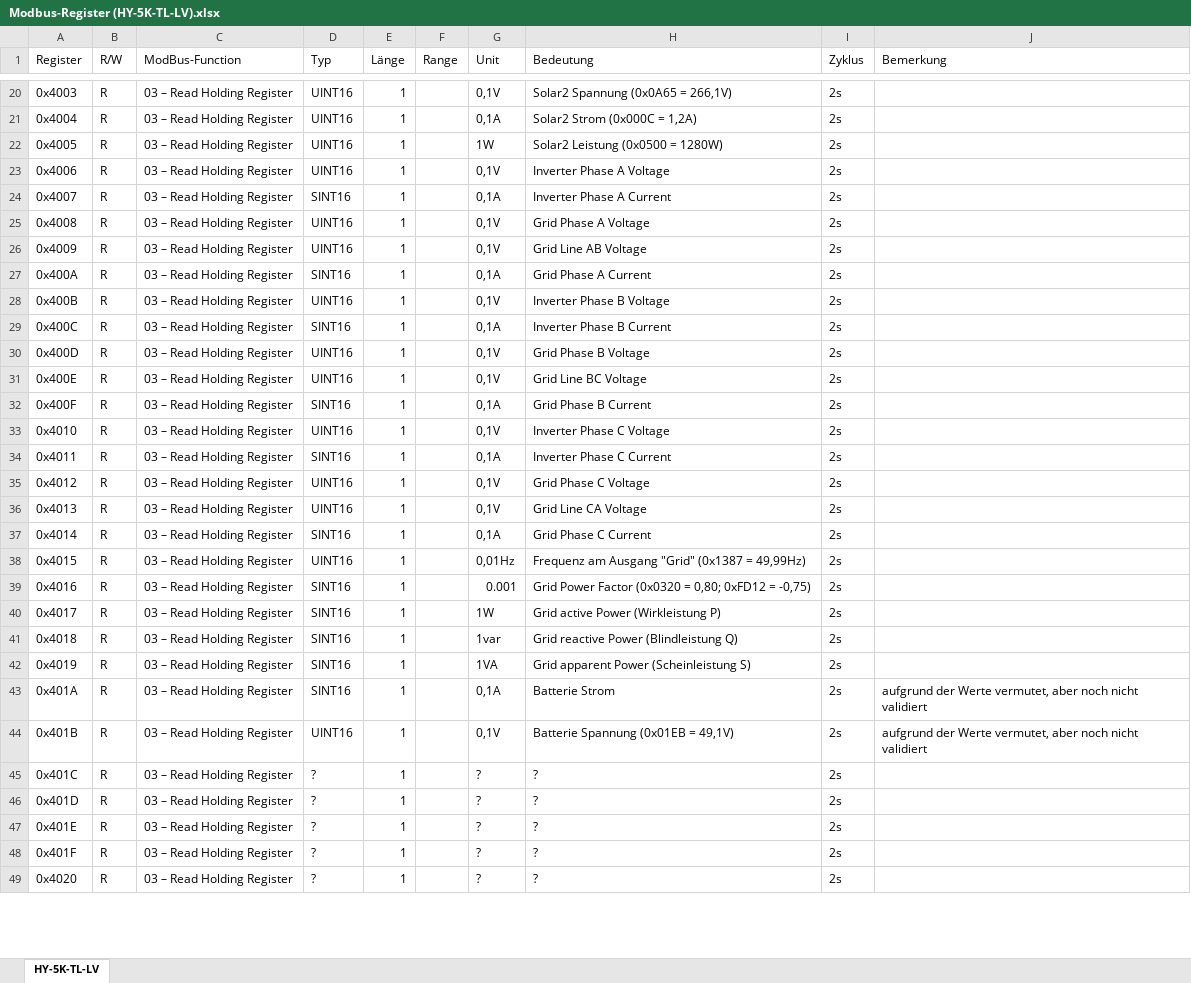
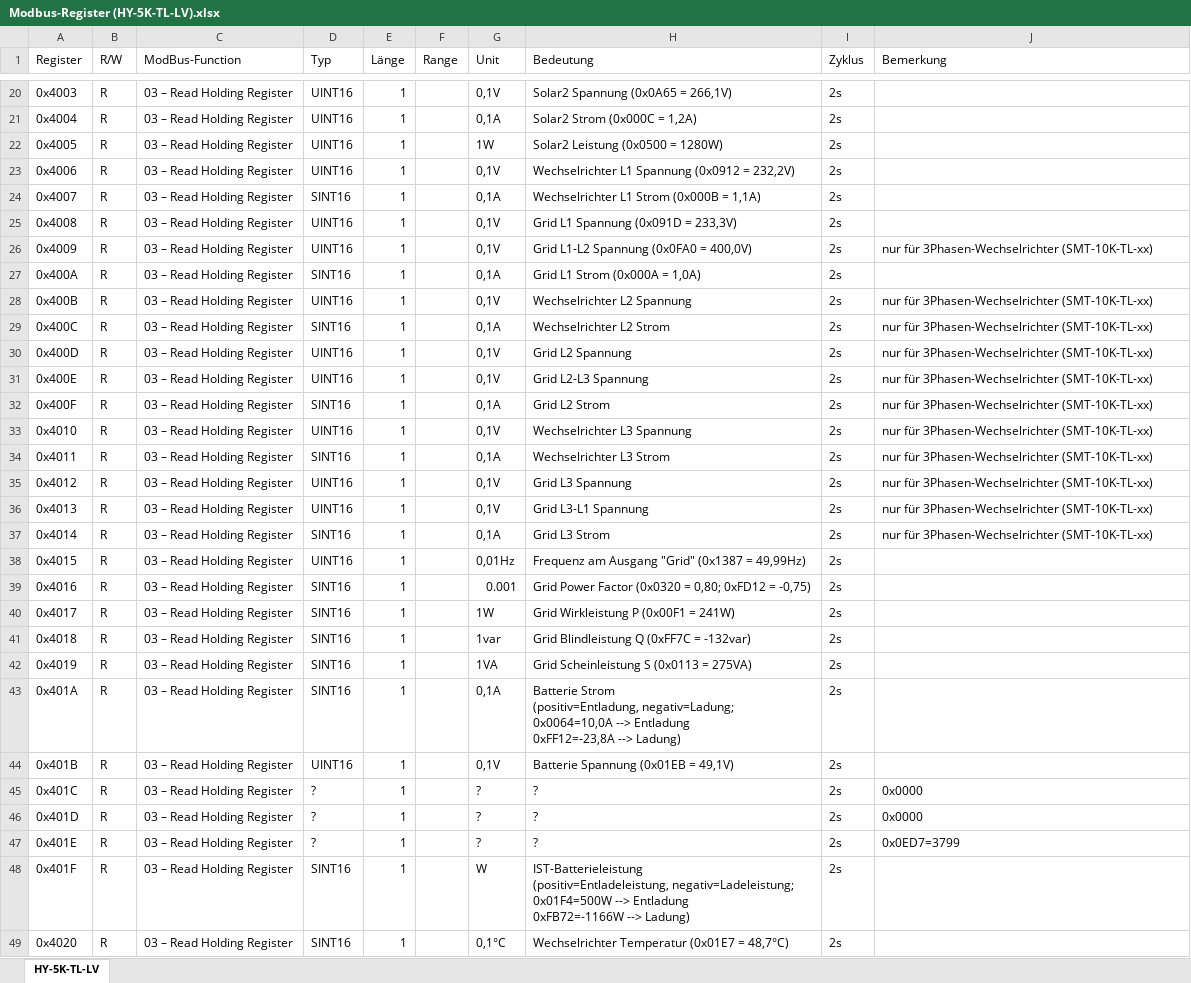
Before and after one commit to xX-Overengineered-Xx/Hycube-PV-Research-Hub, an Excel workbook: Sermatec SMT-5K-TL-LV/Modbus-Register (HY-5K-TL-LV).xlsx, sheet HY-5K-TL-LV, drawn as a sheet; only a part is shown, gaps mark what is left out; values as stored, in another font and other column widths than the file's, no cell formats; charts and pictures not drawn; ↵ is a line break in a cell; the diff covers the shown part only; the diff names each change by its address in the sheet, - before the commit and + after, or states it on an @@ line.

Commit message:
Add files via upload

```diff
--- a/Sermatec SMT-5K-TL-LV/Modbus-Register (HY-5K-TL-LV).xlsx (sheet HY-5K-TL-LV)
+++ b/Sermatec SMT-5K-TL-LV/Modbus-Register (HY-5K-TL-LV).xlsx (sheet HY-5K-TL-LV)
-H23 (Bedeutung): Inverter Phase A Voltage
+H23 (Bedeutung): Wechselrichter L1 Spannung (0x0912 = 232,2V)
-H24 (Bedeutung): Inverter Phase A Current
+H24 (Bedeutung): Wechselrichter L1 Strom (0x000B = 1,1A)
-H25 (Bedeutung): Grid Phase A Voltage
+H25 (Bedeutung): Grid L1 Spannung (0x091D = 233,3V)
-H26 (Bedeutung): Grid Line AB Voltage
+H26 (Bedeutung): Grid L1-L2 Spannung (0x0FA0 = 400,0V)
-J26 (Bemerkung): (empty)
+J26 (Bemerkung): nur für 3Phasen-Wechselrichter (SMT-10K-TL-xx)
-H27 (Bedeutung): Grid Phase A Current
+H27 (Bedeutung): Grid L1 Strom (0x000A = 1,0A)
-H28 (Bedeutung): Inverter Phase B Voltage
+H28 (Bedeutung): Wechselrichter L2 Spannung
-J28:J37 (Bemerkung): (empty)
+J28:J37 (Bemerkung): nur für 3Phasen-Wechselrichter (SMT-10K-TL-xx)
-H29 (Bedeutung): Inverter Phase B Current
+H29 (Bedeutung): Wechselrichter L2 Strom
-H30 (Bedeutung): Grid Phase B Voltage
+H30 (Bedeutung): Grid L2 Spannung
-H31 (Bedeutung): Grid Line BC Voltage
+H31 (Bedeutung): Grid L2-L3 Spannung
-H32 (Bedeutung): Grid Phase B Current
+H32 (Bedeutung): Grid L2 Strom
-H33 (Bedeutung): Inverter Phase C Voltage
+H33 (Bedeutung): Wechselrichter L3 Spannung
-H34 (Bedeutung): Inverter Phase C Current
+H34 (Bedeutung): Wechselrichter L3 Strom
-H35 (Bedeutung): Grid Phase C Voltage
+H35 (Bedeutung): Grid L3 Spannung
-H36 (Bedeutung): Grid Line CA Voltage
+H36 (Bedeutung): Grid L3-L1 Spannung
-H37 (Bedeutung): Grid Phase C Current
+H37 (Bedeutung): Grid L3 Strom
-H40 (Bedeutung): Grid active Power (Wirkleistung P)
+H40 (Bedeutung): Grid Wirkleistung P (0x00F1 = 241W)
-H41 (Bedeutung): Grid reactive Power (Blindleistung Q)
+H41 (Bedeutung): Grid Blindleistung Q (0xFF7C = -132var)
-H42 (Bedeutung): Grid apparent Power (Scheinleistung S)
+H42 (Bedeutung): Grid Scheinleistung S (0x0113 = 275VA)
-H43 (Bedeutung): Batterie Strom
+H43 (Bedeutung): Batterie Strom ↵ (positiv=Entladung, negativ=Ladung; ↵ 0x0064=10,0A --> Entladung ↵ 0xFF12=-23,8A --> Ladung)
-J43:J44 (Bemerkung): aufgrund der Werte vermutet, aber noch nicht validiert
+J43:J44 (Bemerkung): (empty)
-J45:J46 (Bemerkung): (empty)
+J45:J46 (Bemerkung): 0x0000
-J47 (Bemerkung): (empty)
+J47 (Bemerkung): 0x0ED7=3799
-D48:D49 (Typ): ?
+D48:D49 (Typ): SINT16
-G48 (Unit): ?
+G48 (Unit): W
-H48 (Bedeutung): ?
+H48 (Bedeutung): IST-Batterieleistung ↵ (positiv=Entladeleistung, negativ=Ladeleistung; ↵ 0x01F4=500W --> Entladung ↵ 0xFB72=-1166W --> Ladung)
-G49 (Unit): ?
+G49 (Unit): 0,1°C
-H49 (Bedeutung): ?
+H49 (Bedeutung): Wechselrichter Temperatur (0x01E7 = 48,7°C)
```
Also changed, not shown: 7 added rows and 45 edited cells elsewhere in this sheet, cell formats, charts or pictures.
